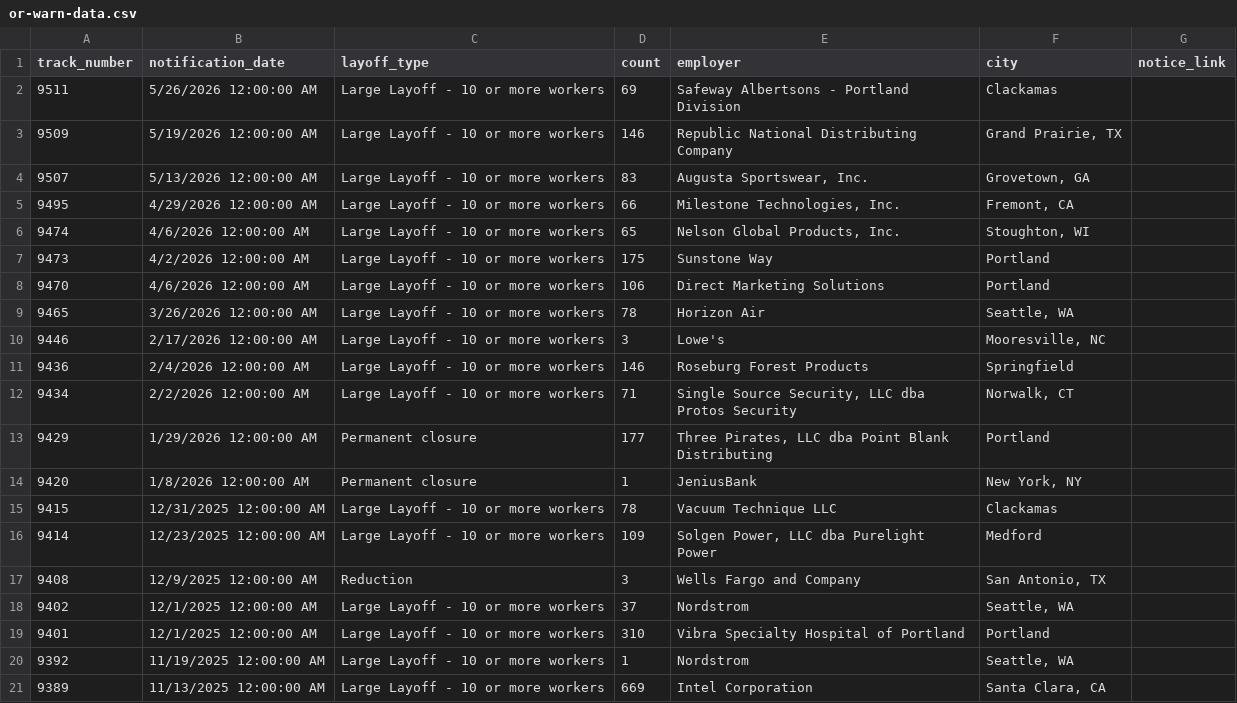
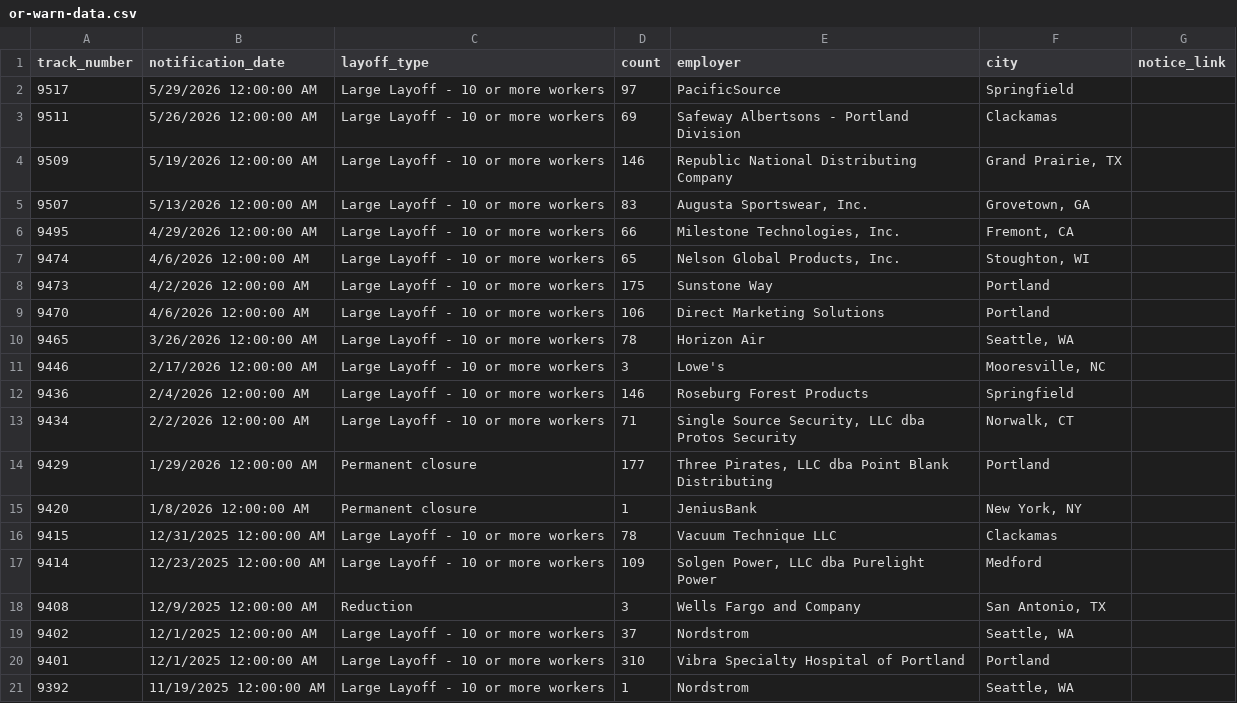
Before and after one commit to deleonkr/oregon-warn-list, a CSV file: or-warn-data.csv, drawn as a sheet; removed rows and columns are numbered as before the commit, all else as after; the diff names each change by its address in the sheet, - before the commit and + after, or states it on an @@ line.

```diff
--- a/or-warn-data.csv
+++ b/or-warn-data.csv
+row 2: 9517 | 5/29/2026 12:00:00 AM | Large Layoff - 10 or more workers | 97 | PacificSource | Springfield
-row 21: 9389 | 11/13/2025 12:00:00 AM | Large Layoff - 10 or more workers | 669 | Intel Corporation | Santa Clara, CA
```
